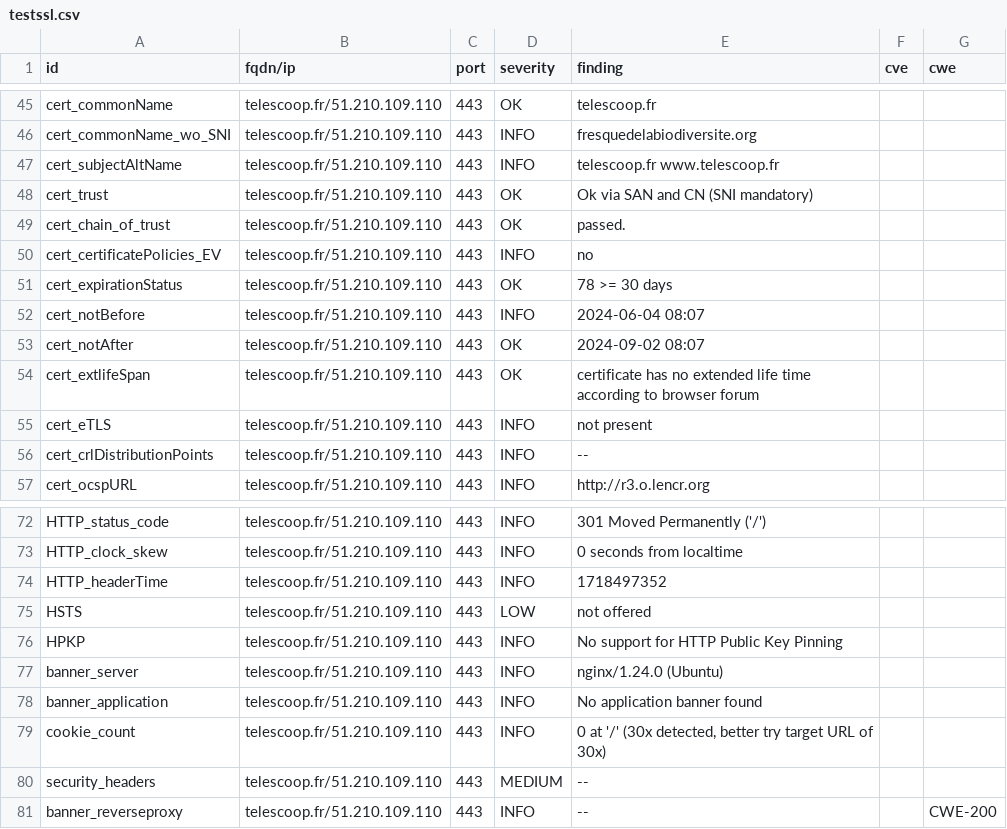
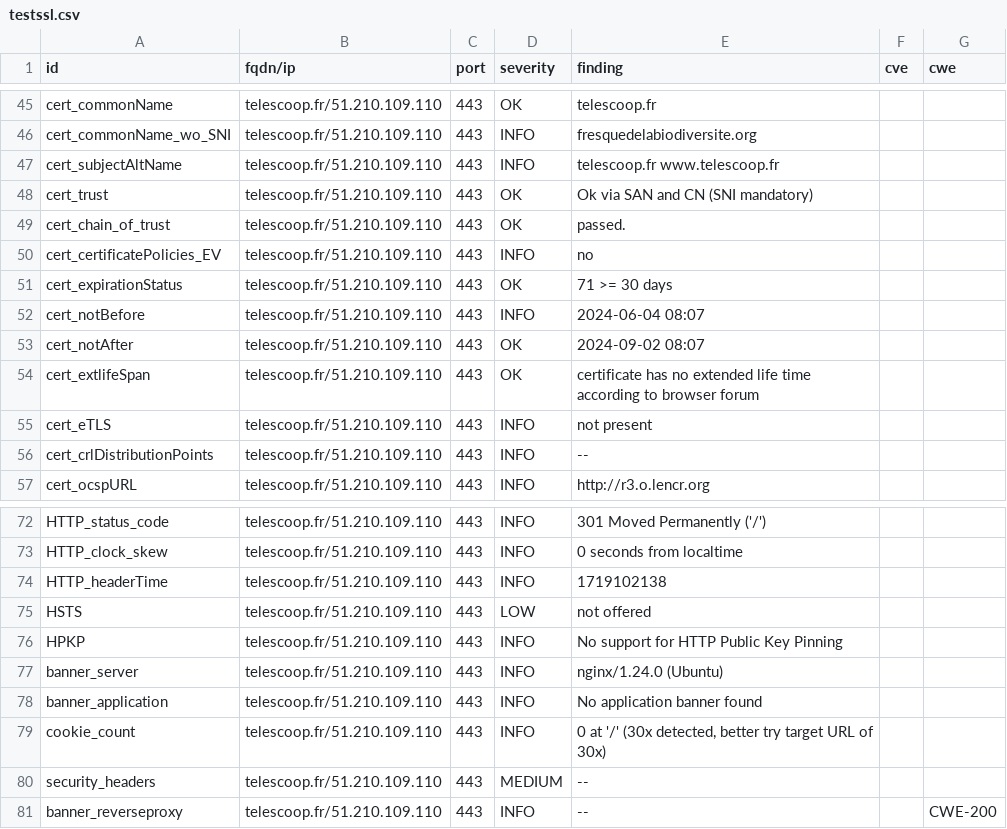
Before and after one commit to Kout95/Dashlord-TC, a CSV file: results/aHR0cHM6Ly90ZWxlc2Nvb3AuZnI=/testssl.csv, drawn as a sheet; only a part is shown, gaps mark what is left out.

```diff
--- a/results/aHR0cHM6Ly90ZWxlc2Nvb3AuZnI=/testssl.csv
+++ b/results/aHR0cHM6Ly90ZWxlc2Nvb3AuZnI=/testssl.csv
@@ -50,3 +50,3 @@
 "cert_certificatePolicies_EV","telescoop.fr/51.210.109.110","443","INFO","no","",""
-"cert_expirationStatus","telescoop.fr/51.210.109.110","443","OK","78 >= 30 days","",""
+"cert_expirationStatus","telescoop.fr/51.210.109.110","443","OK","71 >= 30 days","",""
 "cert_notBefore","telescoop.fr/51.210.109.110","443","INFO","2024-06-04 08:07","",""
@@ -73,3 +73,3 @@
 "HTTP_clock_skew","telescoop.fr/51.210.109.110","443","INFO","0 seconds from localtime","",""
-"HTTP_headerTime","telescoop.fr/51.210.109.110","443","INFO","1718497352","",""
+"HTTP_headerTime","telescoop.fr/51.210.109.110","443","INFO","1719102138","",""
 "HSTS","telescoop.fr/51.210.109.110","443","LOW","not offered","",""
```
Also changed, not shown: 13 other files.
